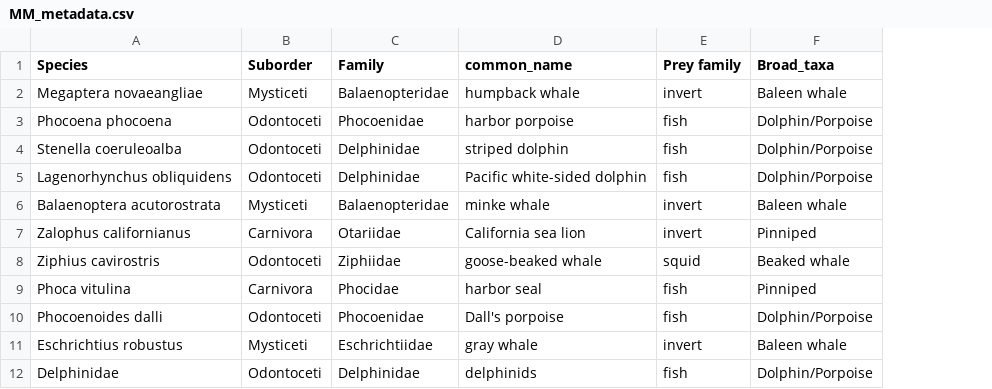
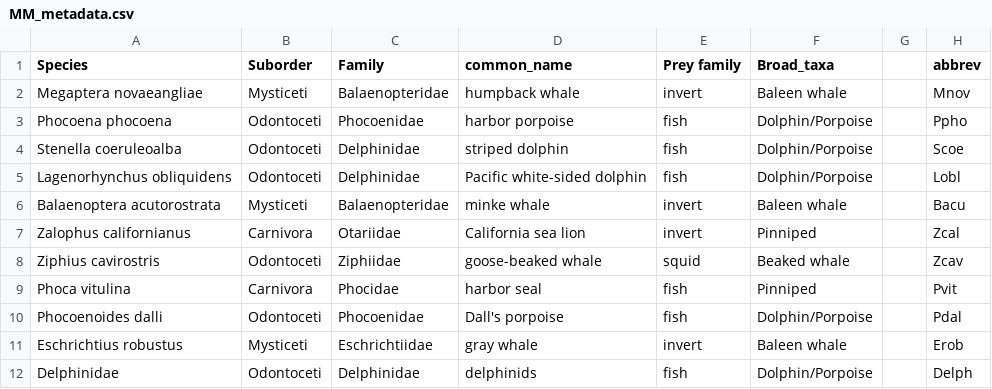
Before and after one commit to MMARINeDNA/zDistribution, a CSV file: Data/MM_metadata.csv, drawn as a sheet; only a part is shown; the diff names each change by its address in the sheet, - before the commit and + after, or states it on an @@ line.

```diff
--- a/Data/MM_metadata.csv
+++ b/Data/MM_metadata.csv
+column G, empty
+column H (abbrev), rows 2-12: Mnov | Ppho | Scoe | Lobl | Bacu | Zcal | Zcav | Pvit | Pdal | Erob | Delph
```
Also changed, not shown: 8 other files.
